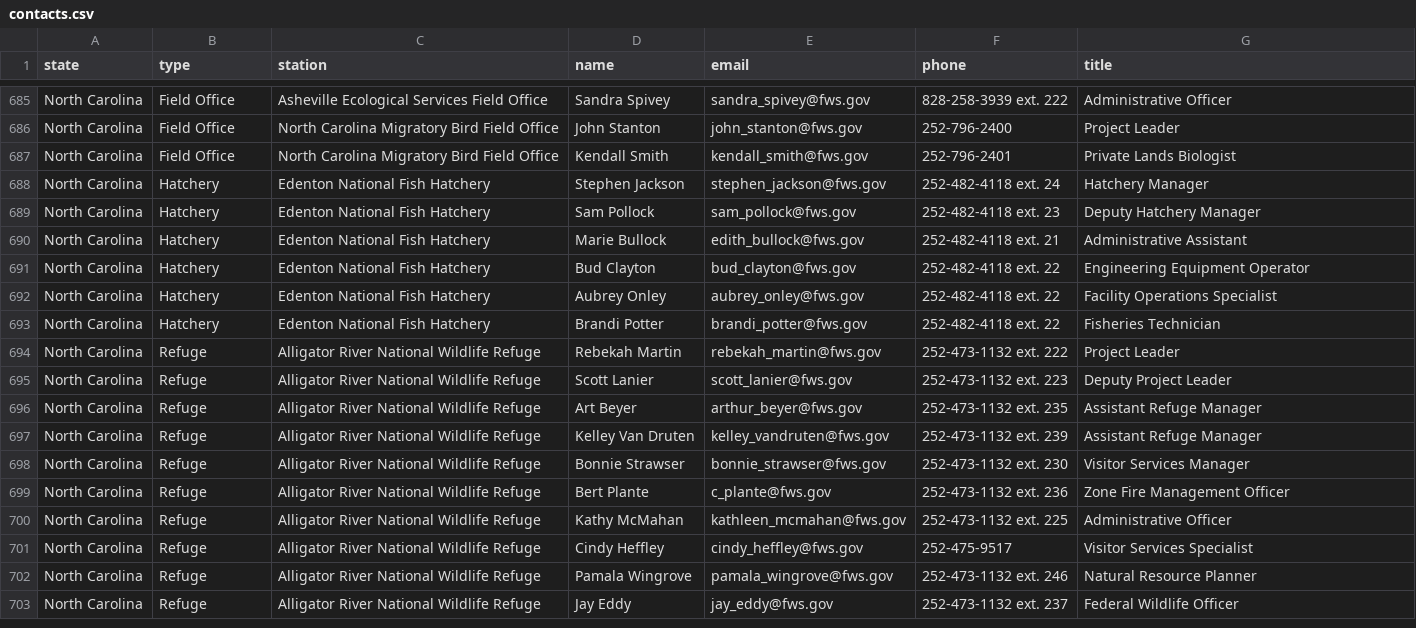
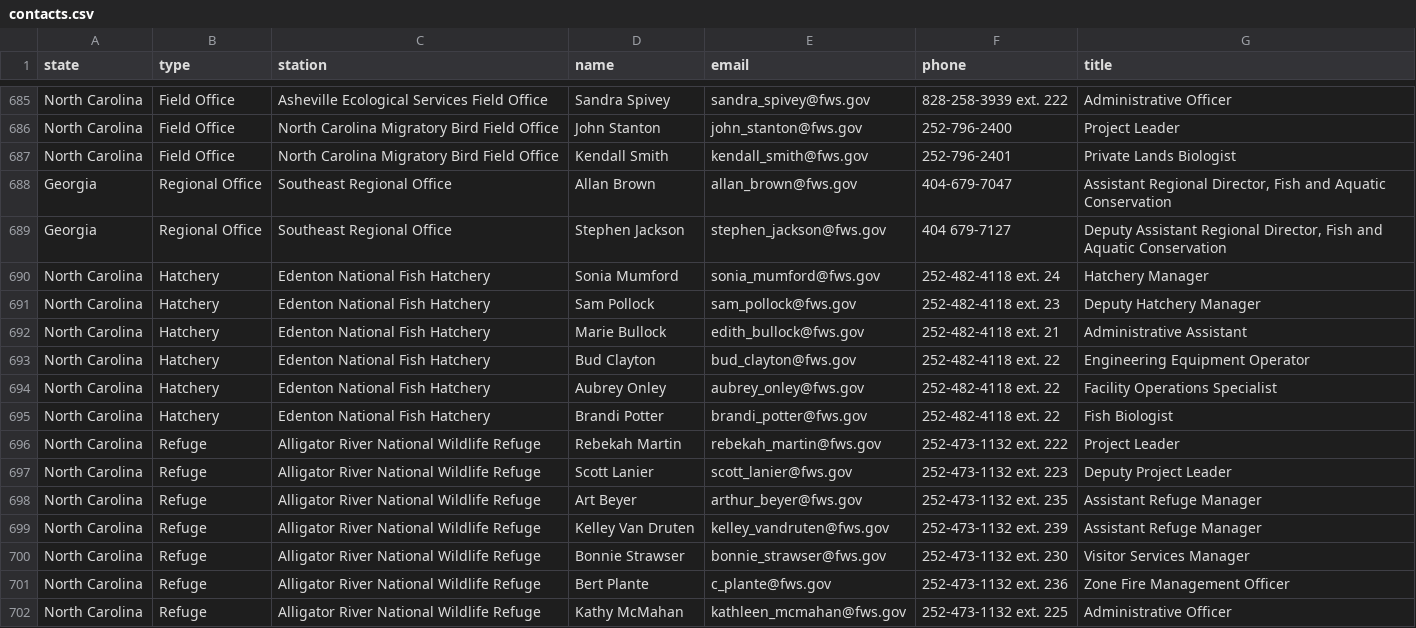
Before and after one commit to ktaylor63/southeast, a CSV file: src/data/contacts.csv, drawn as a sheet; only a part is shown, gaps mark what is left out; the shorter side is filled out with more unchanged rows.

Commit message:
Update Fish and Aquatic Conservation contact info

```diff
--- a/src/data/contacts.csv
+++ b/src/data/contacts.csv
@@ -687,3 +687,5 @@ North Carolina,Field Office,North Carolina Migratory Bird Field Office,John Stan
 North Carolina,Field Office,North Carolina Migratory Bird Field Office,Kendall Smith,kendall_smith@fws.gov,252-796-2401,Private Lands Biologist
-North Carolina,Hatchery,Edenton National Fish Hatchery,Stephen Jackson,stephen_jackson@fws.gov,252-482-4118 ext. 24,Hatchery Manager
+Georgia,Regional Office,Southeast Regional Office,Allan Brown,allan_brown@fws.gov,404-679-7047,"Assistant Regional Director, Fish and Aquatic Conservation"
+Georgia,Regional Office,Southeast Regional Office,Stephen Jackson,stephen_jackson@fws.gov,404 679-7127,"Deputy Assistant Regional Director, Fish and Aquatic Conservation"
+North Carolina,Hatchery,Edenton National Fish Hatchery,Sonia Mumford,sonia_mumford@fws.gov,252-482-4118 ext. 24,Hatchery Manager
 North Carolina,Hatchery,Edenton National Fish Hatchery,Sam Pollock,sam_pollock@fws.gov,252-482-4118 ext. 23,Deputy Hatchery Manager
@@ -692,3 +694,3 @@ North Carolina,Hatchery,Edenton National Fish Hatchery,Bud Clayton,bud_clayton@f
 North Carolina,Hatchery,Edenton National Fish Hatchery,Aubrey Onley,aubrey_onley@fws.gov,252-482-4118 ext. 22,Facility Operations Specialist
-North Carolina,Hatchery,Edenton National Fish Hatchery,Brandi Potter,brandi_potter@fws.gov,252-482-4118 ext. 22,Fisheries Technician
+North Carolina,Hatchery,Edenton National Fish Hatchery,Brandi Potter,brandi_potter@fws.gov,252-482-4118 ext. 22,Fish Biologist
 North Carolina,Refuge,Alligator River National Wildlife Refuge,Rebekah Martin,rebekah_martin@fws.gov,252-473-1132 ext. 222,Project Leader
```
